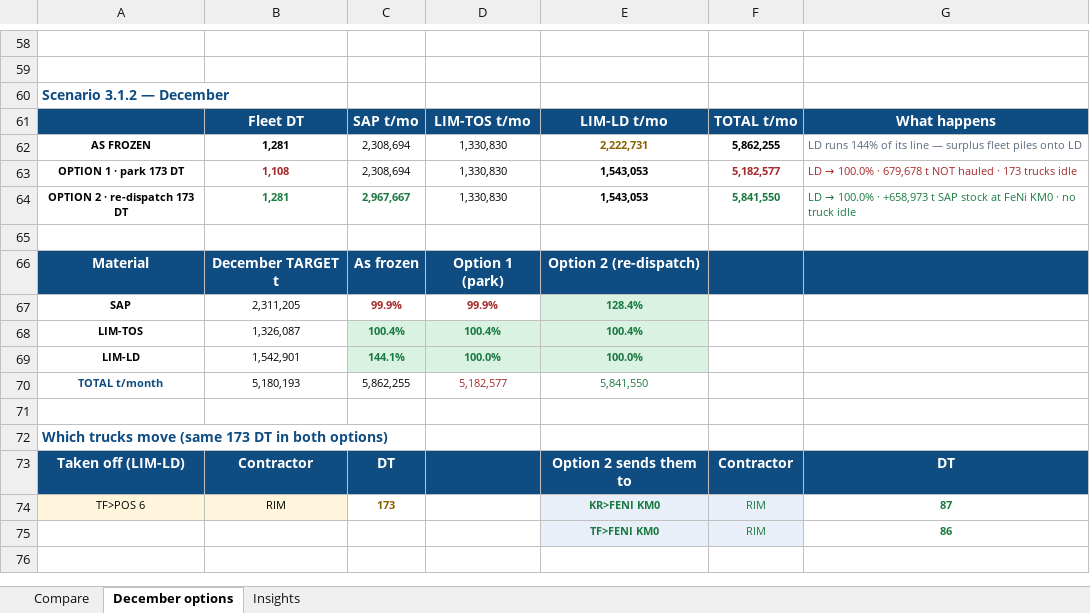
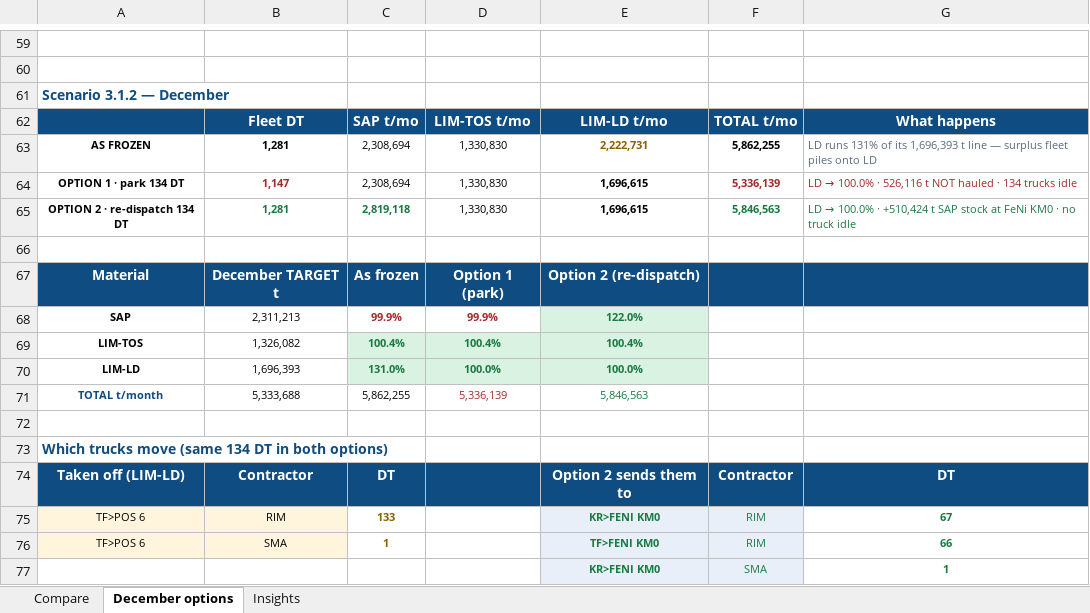
Before and after one commit to Lucky0000123/wbn-fms-simulator, an Excel workbook: reports/scenario_comparison_dec_options.xlsx, sheet December options, drawn as a sheet; only a part is shown, gaps mark what is left out; values as stored, in another font and other column widths than the file's, no borders; removed rows and columns are numbered as before the commit, all else as after; the diff covers the shown part only; the diff names each change by its address in the sheet, - before the commit and + after, or states it on an @@ line.

Commit message:
December LIM-LD target is 1,973,655 t (1.97 Mt), not 1.69 Mt — the comparison file skipped the sales rescale
Owner's colleague: 'the initial target to reach 17 Mt was 1.97 Mt in
December LIM-LD; your comparison file shows 1.69 Mt as the new target,
it should stay 1.97 Mt.' He is right, and the fault was only in the
comparison workbook.

Monthly targets are the SALES line distributed in the plan's shape
(_rescale_cards_to_sales). The dashboard calls it, every Excel book
calls it, but the snapshot I built the comparison workbook from read
_year_cards() raw — so it carried the saves' internal fleet-credited
targets (LD year 6,554,229) instead of the sales line (7,634,306). The
December cell read 1,694,429 where the real clock says
1,694,429 x 7,634,306/6,554,229 = 1,973,655.

Snapshot now applies the rescale, and every material sums exactly to
its line: SAP 5,718,685, LIM-TOS 3,650,201, LIM-LD 7,634,306 in 3.0.x
(4,640,201 / 6,644,306 in 3.1.x). Option sizing follows the corrected
target, so the LD surplus is 65/101/109/134 DT (was 151-173 against the
too-low line). No plan data changed — only what the comparison file
judges against.

```diff
--- a/reports/scenario_comparison_dec_options.xlsx (sheet December options)
+++ b/reports/scenario_comparison_dec_options.xlsx (sheet December options)
-G63: LD runs 144% of its line —…
+G63: LD runs 131% of its 1,696,393 t line —…
-row 63: OPTION 1 · park 173 DT | 1,108 | 2,308,694 | 1,330,830 | 1,543,053 | 5,182,577 | LD → 100.0% · 679,678 t NOT hauled · 173 trucks idle
-row 64: OPTION 2 · re-dispatch 173 DT | 1,281 | 2,967,667 | 1,330,830 | 1,543,053 | 5,841,550 | LD → 100.0% · +658,973 t SAP stock at FeNi KM0 · no truck idle
+row 64: OPTION 1 · park 134 DT | 1,147 | 2,308,694 | 1,330,830 | 1,696,615 | 5,336,139 | LD → 100.0% · 526,116 t NOT hauled · 134 trucks idle
+row 65: OPTION 2 · re-dispatch 134 DT | 1,281 | 2,819,118 | 1,330,830 | 1,696,615 | 5,846,563 | LD → 100.0% · +510,424 t SAP stock at FeNi KM0 · no truck idle
-B68: 2,311,205
+B68: 2,311,213
-E68: 128.4%
+E68: 122.0%
-B69: 1,326,087
+B69: 1,326,082
-B70: 1,542,901
+B70: 1,696,393
-C70: 144.1%
+C70: 131.0%
-B71: 5,180,193
+B71: 5,333,688
-D71: 5,182,577
+D71: 5,336,139
-E71: 5,841,550
+E71: 5,846,563
-A73: …move (same 173 DT in…
+A73: …move (same 134 DT in…
-C75: 173
+C75: 133
-G75: 87
+G75: 67
-row 75:  |  |  |  | TF>FENI KM0 | RIM | 86
+row 76: TF>POS 6 | SMA | 1 |  | TF>FENI KM0 | RIM | 66
+row 77:  |  |  |  | KR>FENI KM0 | SMA | 1
```
Also changed, not shown: 9 added rows, 8 removed rows and 38 edited cells elsewhere in this sheet, sheet Compare.
